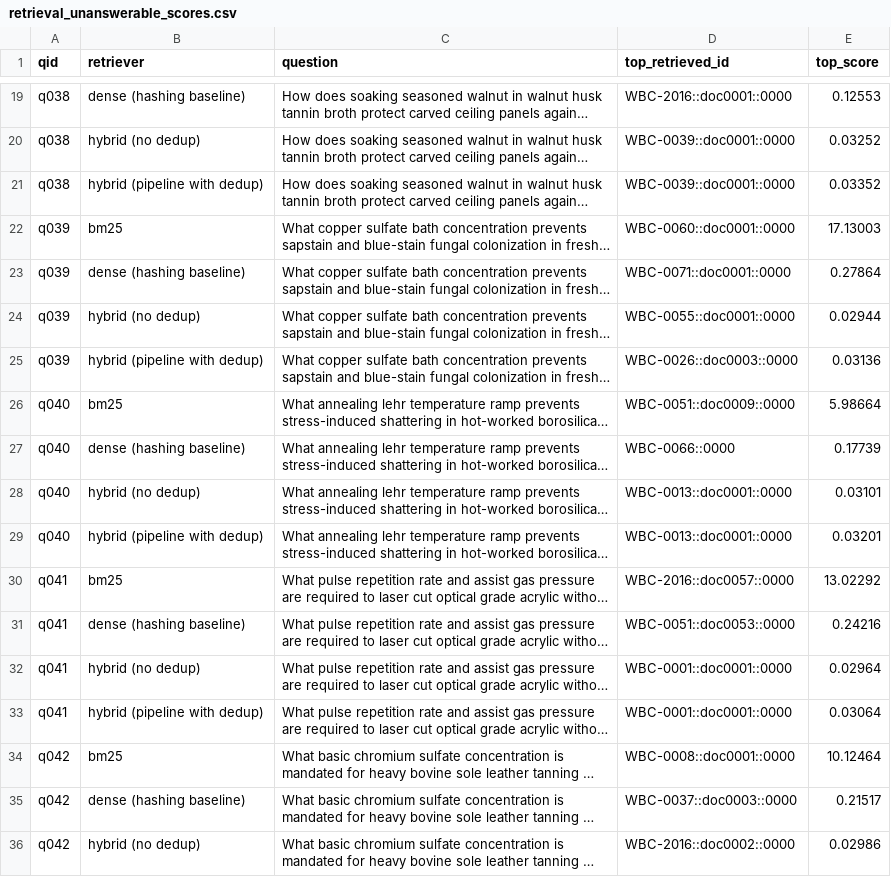
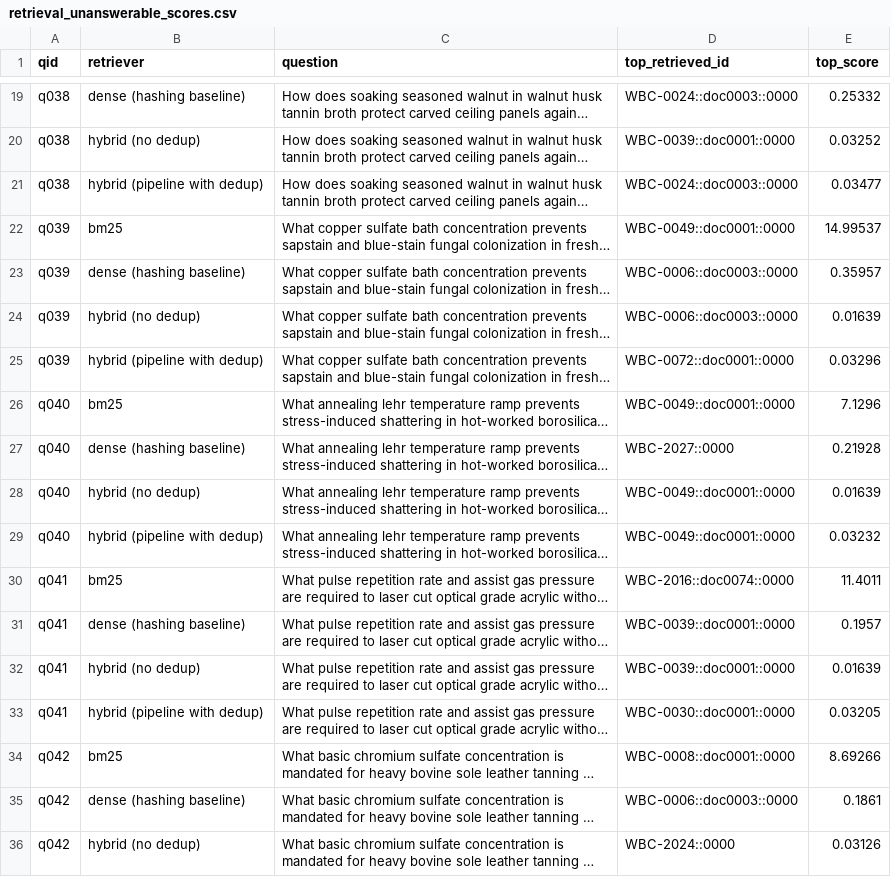
Before and after one commit to CherukuriRamCharan/science-behind-crafts-rag, a CSV file: data/eval/results/retrieval_unanswerable_scores.csv, drawn as a sheet; only a part is shown, gaps mark what is left out; long unchanged cells end in …; the diff covers the shown part only; the diff names each change by its address in the sheet, - before the commit and + after, or states it on an @@ line.

```diff
--- a/data/eval/results/retrieval_unanswerable_scores.csv
+++ b/data/eval/results/retrieval_unanswerable_scores.csv
-D19 (top_retrieved_id): WBC-2016::doc0001::0000
+D19 (top_retrieved_id): WBC-0024::doc0003::0000
-E19 (top_score): 0.12553
+E19 (top_score): 0.25332
-D21 (top_retrieved_id): WBC-0039::doc0001::0000
+D21 (top_retrieved_id): WBC-0024::doc0003::0000
-E21 (top_score): 0.03352
+E21 (top_score): 0.03477
-D22 (top_retrieved_id): WBC-0060::doc0001::0000
+D22 (top_retrieved_id): WBC-0049::doc0001::0000
-E22 (top_score): 17.13003
+E22 (top_score): 14.99537
-D23 (top_retrieved_id): WBC-0071::doc0001::0000
+D23 (top_retrieved_id): WBC-0006::doc0003::0000
-E23 (top_score): 0.27864
+E23 (top_score): 0.35957
-D24 (top_retrieved_id): WBC-0055::doc0001::0000
+D24 (top_retrieved_id): WBC-0006::doc0003::0000
-E24 (top_score): 0.02944
+E24 (top_score): 0.01639
-D25 (top_retrieved_id): WBC-0026::doc0003::0000
+D25 (top_retrieved_id): WBC-0072::doc0001::0000
-E25 (top_score): 0.03136
+E25 (top_score): 0.03296
-D26 (top_retrieved_id): WBC-0051::doc0009::0000
+D26 (top_retrieved_id): WBC-0049::doc0001::0000
-E26 (top_score): 5.98664
+E26 (top_score): 7.1296
-D27 (top_retrieved_id): WBC-0066::0000
+D27 (top_retrieved_id): WBC-2027::0000
-E27 (top_score): 0.17739
+E27 (top_score): 0.21928
-D28:D29 (top_retrieved_id): WBC-0013::doc0001::0000
+D28:D29 (top_retrieved_id): WBC-0049::doc0001::0000
-E28 (top_score): 0.03101
+E28 (top_score): 0.01639
-E29 (top_score): 0.03201
+E29 (top_score): 0.03232
-D30 (top_retrieved_id): WBC-2016::doc0057::0000
+D30 (top_retrieved_id): WBC-2016::doc0074::0000
-E30 (top_score): 13.02292
+E30 (top_score): 11.4011
-D31 (top_retrieved_id): WBC-0051::doc0053::0000
+D31 (top_retrieved_id): WBC-0039::doc0001::0000
-E31 (top_score): 0.24216
+E31 (top_score): 0.1957
-D32 (top_retrieved_id): WBC-0001::doc0001::0000
+D32 (top_retrieved_id): WBC-0039::doc0001::0000
-E32 (top_score): 0.02964
+E32 (top_score): 0.01639
-D33 (top_retrieved_id): WBC-0001::doc0001::0000
+D33 (top_retrieved_id): WBC-0030::doc0001::0000
-E33 (top_score): 0.03064
+E33 (top_score): 0.03205
-E34 (top_score): 10.12464
+E34 (top_score): 8.69266
-D35 (top_retrieved_id): WBC-0037::doc0003::0000
+D35 (top_retrieved_id): WBC-0006::doc0003::0000
-E35 (top_score): 0.21517
+E35 (top_score): 0.1861
-D36 (top_retrieved_id): WBC-2016::doc0002::0000
+D36 (top_retrieved_id): WBC-2024::0000
-E36 (top_score): 0.02986
+E36 (top_score): 0.03126
```
Also changed, not shown: 54 edited cells elsewhere in this file, data/eval/results/generation_summary.csv, data/eval/results/retrieval_per_question.csv, 14 other files.
